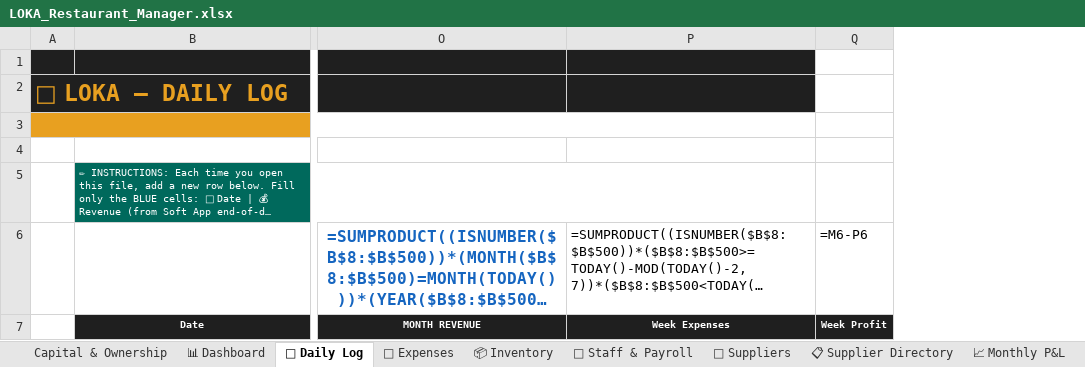
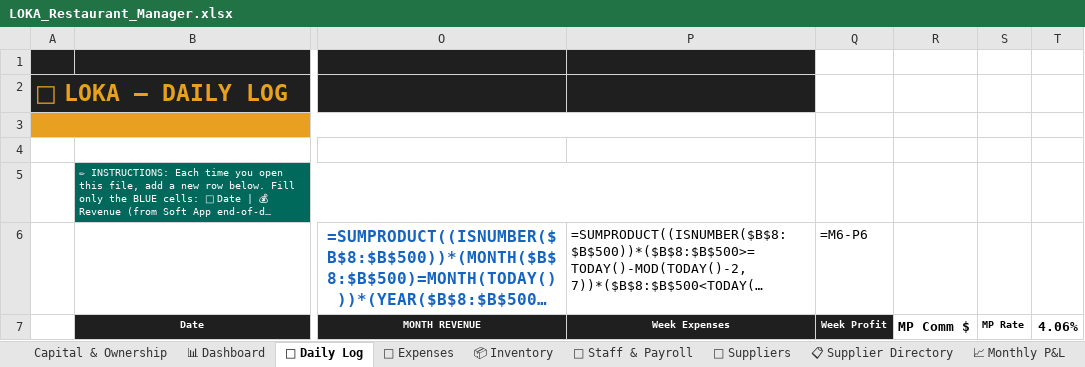
Before and after one commit to mirchimexico-coder/LOKA, an Excel workbook: LOKA_Restaurant_Manager.xlsx, sheet 📅 Daily Log, drawn as a sheet; only a part is shown, gaps mark what is left out; long unchanged cells end in …; values as stored, in another font and other column widths than the file's, no borders; formulas without a stored value are shown as written; conditional formats not drawn; the diff covers the shown part only; the diff names each change by its address in the sheet, - before the commit and + after, or states it on an @@ line.

```diff
--- a/LOKA_Restaurant_Manager.xlsx (sheet 📅 Daily Log)
+++ b/LOKA_Restaurant_Manager.xlsx (sheet 📅 Daily Log)
+column R, row 7: MP Comm $
+column S, row 7: MP Rate
+column T, row 7: 4.06%
```
Also changed, not shown: 1 added row elsewhere in this sheet, sheet 💸 Expenses, sheet Capital & Ownership, sheet 💰 Owner Ledger, sheet 📈 Monthly P&L, 44 other files.
